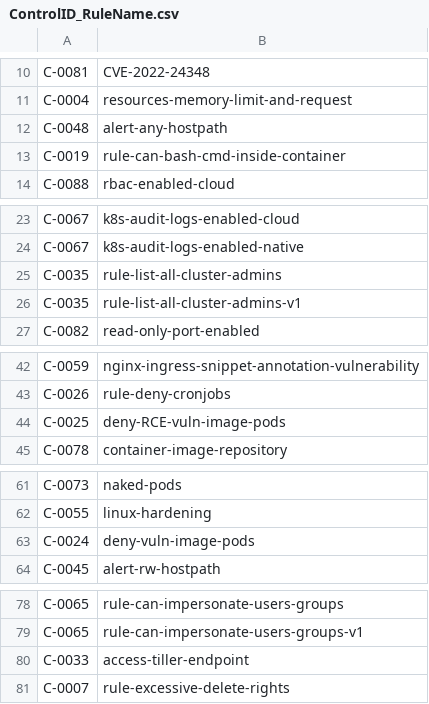
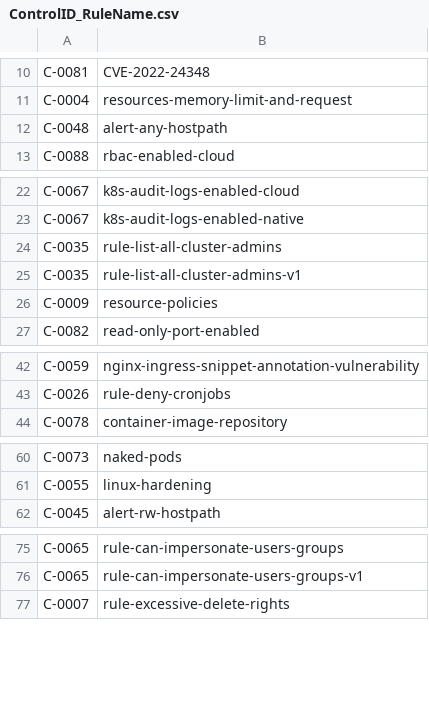
Before and after one commit to kubescape/regolibrary, a CSV file: ControlID_RuleName.csv, drawn as a sheet; only a part is shown, gaps mark what is left out; removed rows and columns are numbered as before the commit, all else as after; the diff names each change by its address in the sheet, - before the commit and + after, or states it on an @@ line.

```diff
--- a/ControlID_RuleName.csv
+++ b/ControlID_RuleName.csv
-row 13: C-0019 | rule-can-bash-cmd-inside-container
@@ row 71 moved to row 26: C-0009 @@
-row 44: C-0025 | deny-RCE-vuln-image-pods
-row 63: C-0024 | deny-vuln-image-pods
-row 80: C-0033 | access-tiller-endpoint
```
Also changed, not shown: FWName_CID_CName.csv.
